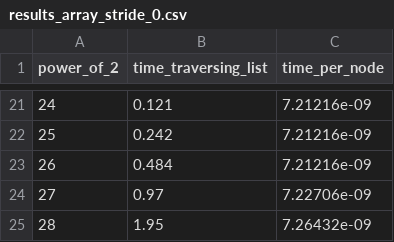
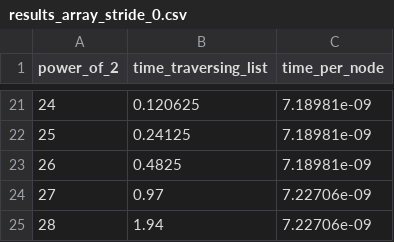
Before and after one commit to YBadiss/MrPresident, a CSV file: Homework2/results_array_stride_0.csv, drawn as a sheet; only a part is shown, gaps mark what is left out; the diff covers the shown part only.

```diff
--- a/Homework2/results_array_stride_0.csv
+++ b/Homework2/results_array_stride_0.csv
@@ -21,5 +21,5 @@ power_of_2;time_traversing_list;time_per_node;
-24;0.121;7.21216e-09;
-25;0.242;7.21216e-09;
-26;0.484;7.21216e-09;
+24;0.120625;7.18981e-09;
+25;0.24125;7.18981e-09;
+26;0.4825;7.18981e-09;
 27;0.97;7.22706e-09;
-28;1.95;7.26432e-09;
+28;1.94;7.22706e-09;
```
Also changed, not shown: 38 edited cells elsewhere in this file, Homework2/results_array_stride_1024.csv, Homework2/results_array_stride_2.csv, 21 other files.
